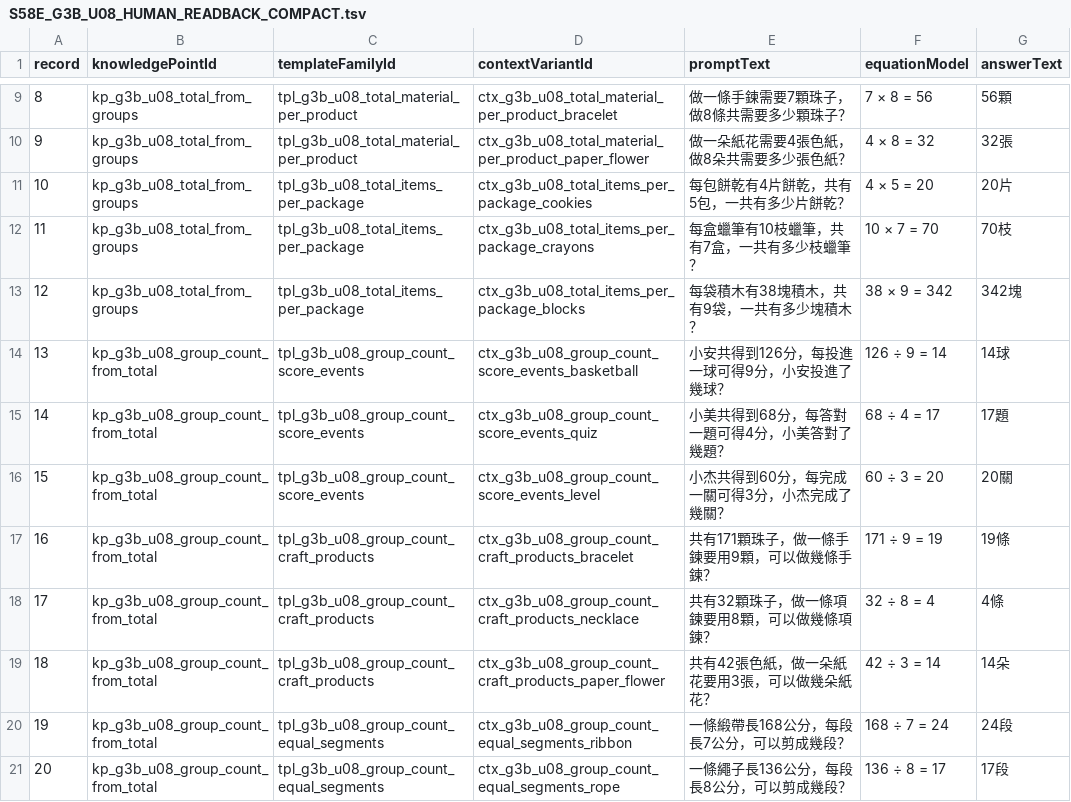
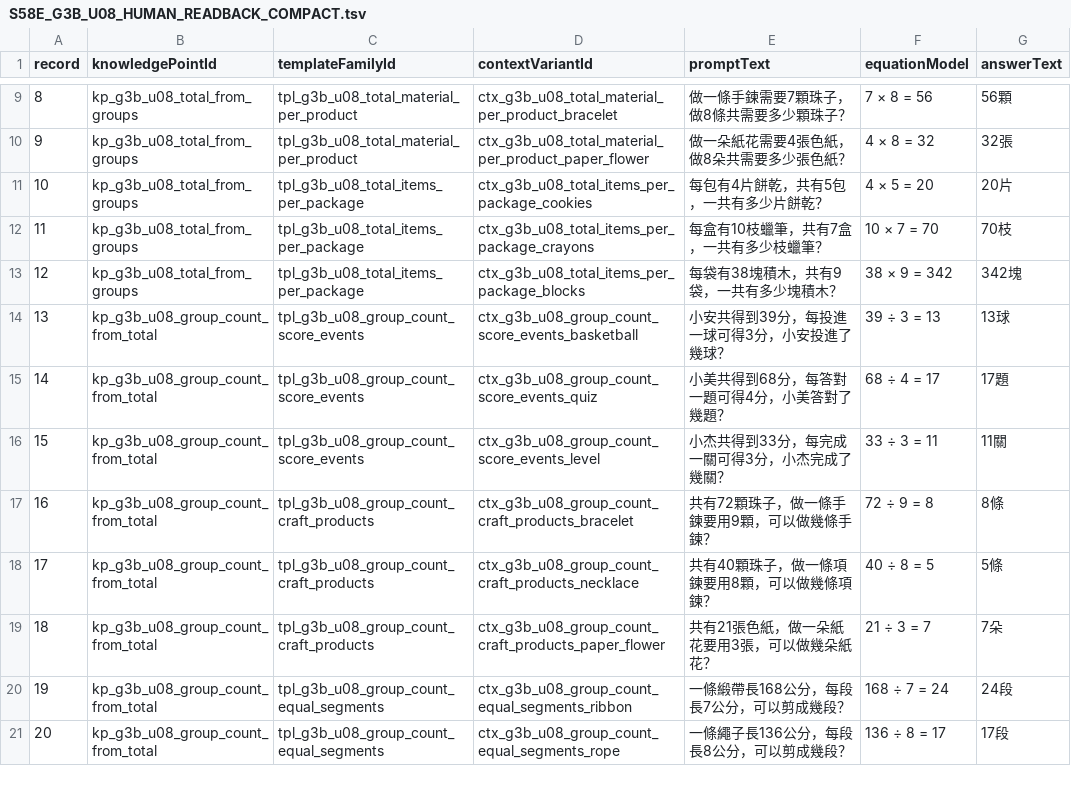
Before and after one commit to cobelinfuture-Kobel/taiwan-elementary-math-generator, a TSV file: docs/curriculum/output/S58E_G3B_U08_HUMAN_READBACK_COMPACT.tsv, drawn as a sheet; only a part is shown, gaps mark what is left out; the diff covers the shown part only.

```diff
--- a/docs/curriculum/output/S58E_G3B_U08_HUMAN_READBACK_COMPACT.tsv
+++ b/docs/curriculum/output/S58E_G3B_U08_HUMAN_READBACK_COMPACT.tsv
@@ -10,11 +10,11 @@ record	knowledgePointId	templateFamilyId	contextVariantId	promptText	equationMod
 9	kp_g3b_u08_total_from_groups	tpl_g3b_u08_total_material_per_product	ctx_g3b_u08_total_material_per_product_paper_flower	做一朵紙花需要4張色紙，做8朵共需要多少張色紙？	4 × 8 = 32	32張
-10	kp_g3b_u08_total_from_groups	tpl_g3b_u08_total_items_per_package	ctx_g3b_u08_total_items_per_package_cookies	每包餅乾有4片餅乾，共有5包，一共有多少片餅乾？	4 × 5 = 20	20片
-11	kp_g3b_u08_total_from_groups	tpl_g3b_u08_total_items_per_package	ctx_g3b_u08_total_items_per_package_crayons	每盒蠟筆有10枝蠟筆，共有7盒，一共有多少枝蠟筆？	10 × 7 = 70	70枝
-12	kp_g3b_u08_total_from_groups	tpl_g3b_u08_total_items_per_package	ctx_g3b_u08_total_items_per_package_blocks	每袋積木有38塊積木，共有9袋，一共有多少塊積木？	38 × 9 = 342	342塊
-13	kp_g3b_u08_group_count_from_total	tpl_g3b_u08_group_count_score_events	ctx_g3b_u08_group_count_score_events_basketball	小安共得到126分，每投進一球可得9分，小安投進了幾球？	126 ÷ 9 = 14	14球
+10	kp_g3b_u08_total_from_groups	tpl_g3b_u08_total_items_per_package	ctx_g3b_u08_total_items_per_package_cookies	每包有4片餅乾，共有5包，一共有多少片餅乾？	4 × 5 = 20	20片
+11	kp_g3b_u08_total_from_groups	tpl_g3b_u08_total_items_per_package	ctx_g3b_u08_total_items_per_package_crayons	每盒有10枝蠟筆，共有7盒，一共有多少枝蠟筆？	10 × 7 = 70	70枝
+12	kp_g3b_u08_total_from_groups	tpl_g3b_u08_total_items_per_package	ctx_g3b_u08_total_items_per_package_blocks	每袋有38塊積木，共有9袋，一共有多少塊積木？	38 × 9 = 342	342塊
+13	kp_g3b_u08_group_count_from_total	tpl_g3b_u08_group_count_score_events	ctx_g3b_u08_group_count_score_events_basketball	小安共得到39分，每投進一球可得3分，小安投進了幾球？	39 ÷ 3 = 13	13球
 14	kp_g3b_u08_group_count_from_total	tpl_g3b_u08_group_count_score_events	ctx_g3b_u08_group_count_score_events_quiz	小美共得到68分，每答對一題可得4分，小美答對了幾題？	68 ÷ 4 = 17	17題
-15	kp_g3b_u08_group_count_from_total	tpl_g3b_u08_group_count_score_events	ctx_g3b_u08_group_count_score_events_level	小杰共得到60分，每完成一關可得3分，小杰完成了幾關？	60 ÷ 3 = 20	20關
-16	kp_g3b_u08_group_count_from_total	tpl_g3b_u08_group_count_craft_products	ctx_g3b_u08_group_count_craft_products_bracelet	共有171顆珠子，做一條手鍊要用9顆，可以做幾條手鍊？	171 ÷ 9 = 19	19條
-17	kp_g3b_u08_group_count_from_total	tpl_g3b_u08_group_count_craft_products	ctx_g3b_u08_group_count_craft_products_necklace	共有32顆珠子，做一條項鍊要用8顆，可以做幾條項鍊？	32 ÷ 8 = 4	4條
-18	kp_g3b_u08_group_count_from_total	tpl_g3b_u08_group_count_craft_products	ctx_g3b_u08_group_count_craft_products_paper_flower	共有42張色紙，做一朵紙花要用3張，可以做幾朵紙花？	42 ÷ 3 = 14	14朵
+15	kp_g3b_u08_group_count_from_total	tpl_g3b_u08_group_count_score_events	ctx_g3b_u08_group_count_score_events_level	小杰共得到33分，每完成一關可得3分，小杰完成了幾關？	33 ÷ 3 = 11	11關
+16	kp_g3b_u08_group_count_from_total	tpl_g3b_u08_group_count_craft_products	ctx_g3b_u08_group_count_craft_products_bracelet	共有72顆珠子，做一條手鍊要用9顆，可以做幾條手鍊？	72 ÷ 9 = 8	8條
+17	kp_g3b_u08_group_count_from_total	tpl_g3b_u08_group_count_craft_products	ctx_g3b_u08_group_count_craft_products_necklace	共有40顆珠子，做一條項鍊要用8顆，可以做幾條項鍊？	40 ÷ 8 = 5	5條
+18	kp_g3b_u08_group_count_from_total	tpl_g3b_u08_group_count_craft_products	ctx_g3b_u08_group_count_craft_products_paper_flower	共有21張色紙，做一朵紙花要用3張，可以做幾朵紙花？	21 ÷ 3 = 7	7朵
 19	kp_g3b_u08_group_count_from_total	tpl_g3b_u08_group_count_equal_segments	ctx_g3b_u08_group_count_equal_segments_ribbon	一條緞帶長168公分，每段長7公分，可以剪成幾段？	168 ÷ 7 = 24	24段
```
Also changed, not shown: 26 edited cells elsewhere in this file, 7 other files.
